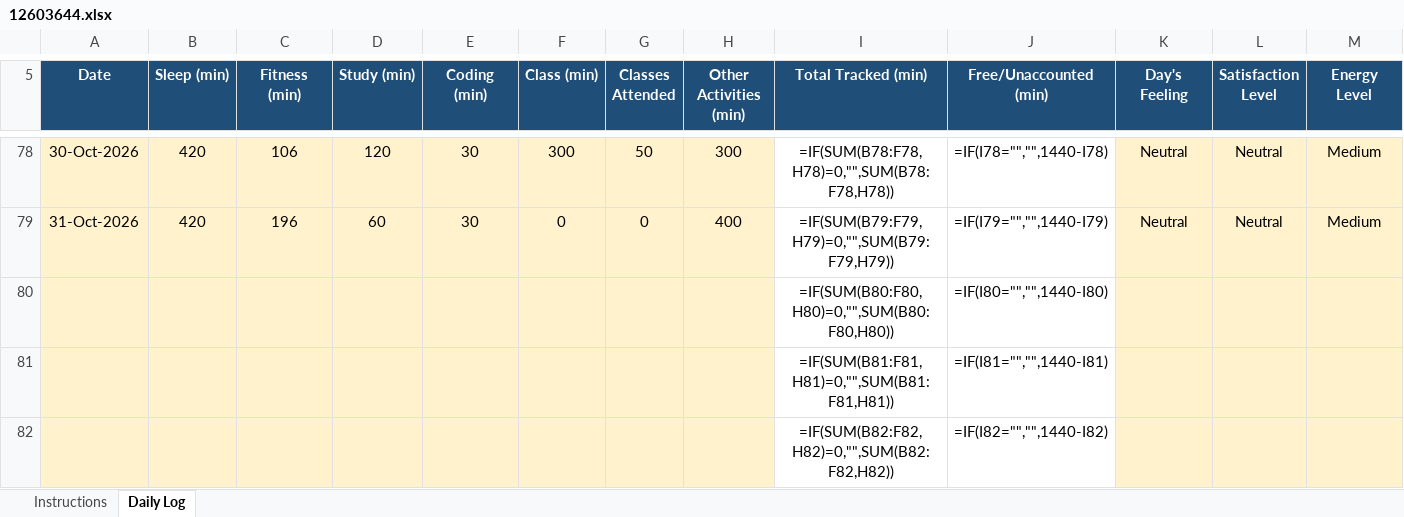
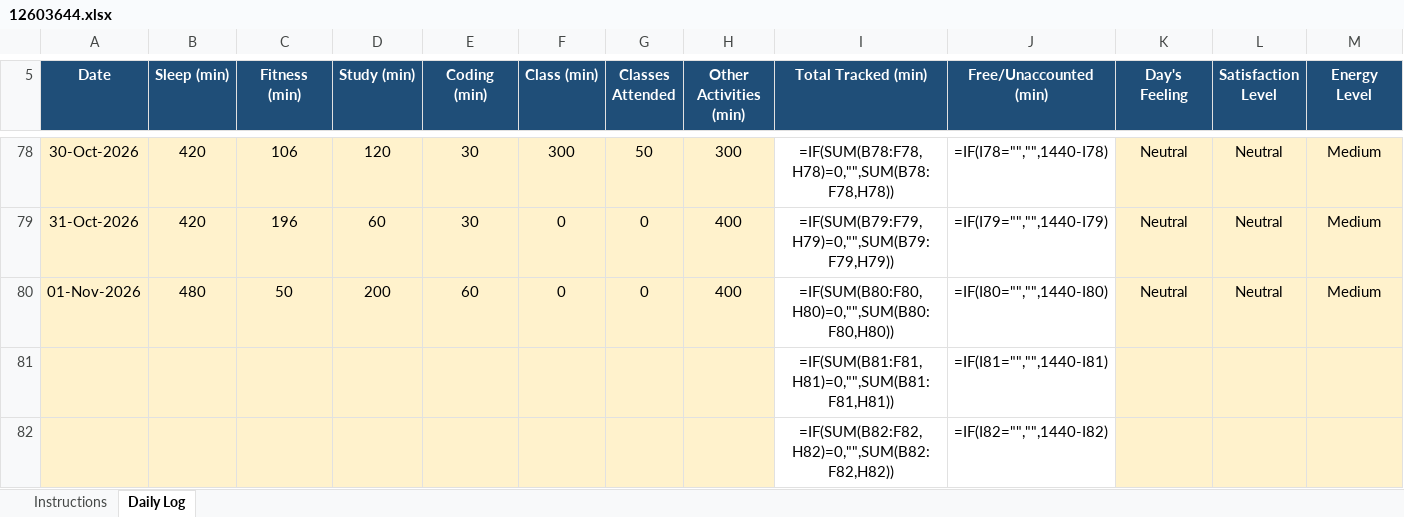
Before and after one commit to hritish2005/12603644, an Excel workbook: 12603644.xlsx, sheet Daily Log, drawn as a sheet; only a part is shown, gaps mark what is left out; values as stored, in another font and other column widths than the file's, no borders; formulas without a stored value are shown as written; conditional formats not drawn; removed rows and columns are numbered as before the commit, all else as after; rows hold the shown columns only; the diff names each change by its address in the sheet, - before the commit and + after, or states it on an @@ line.

Commit message:
Daily log - 2026-11-01

```diff
--- a/12603644.xlsx (sheet Daily Log)
+++ b/12603644.xlsx (sheet Daily Log)
-row 80:  |  |  |  |  |  |  |  | =IF(SUM(B80:F80,H80)=0,"",SUM(B80:F80,H80)) | =IF(I80="","",1440-I80)
+row 80: 01-Nov-2026 | 480 | 50 | 200 | 60 | 0 | 0 | 400 | =IF(SUM(B80:F80,H80)=0,"",SUM(B80:F80,H80)) | =IF(I80="","",1440-I80) | Neutral | Neutral | Medium
```
Also changed, not shown: 1 other file.
